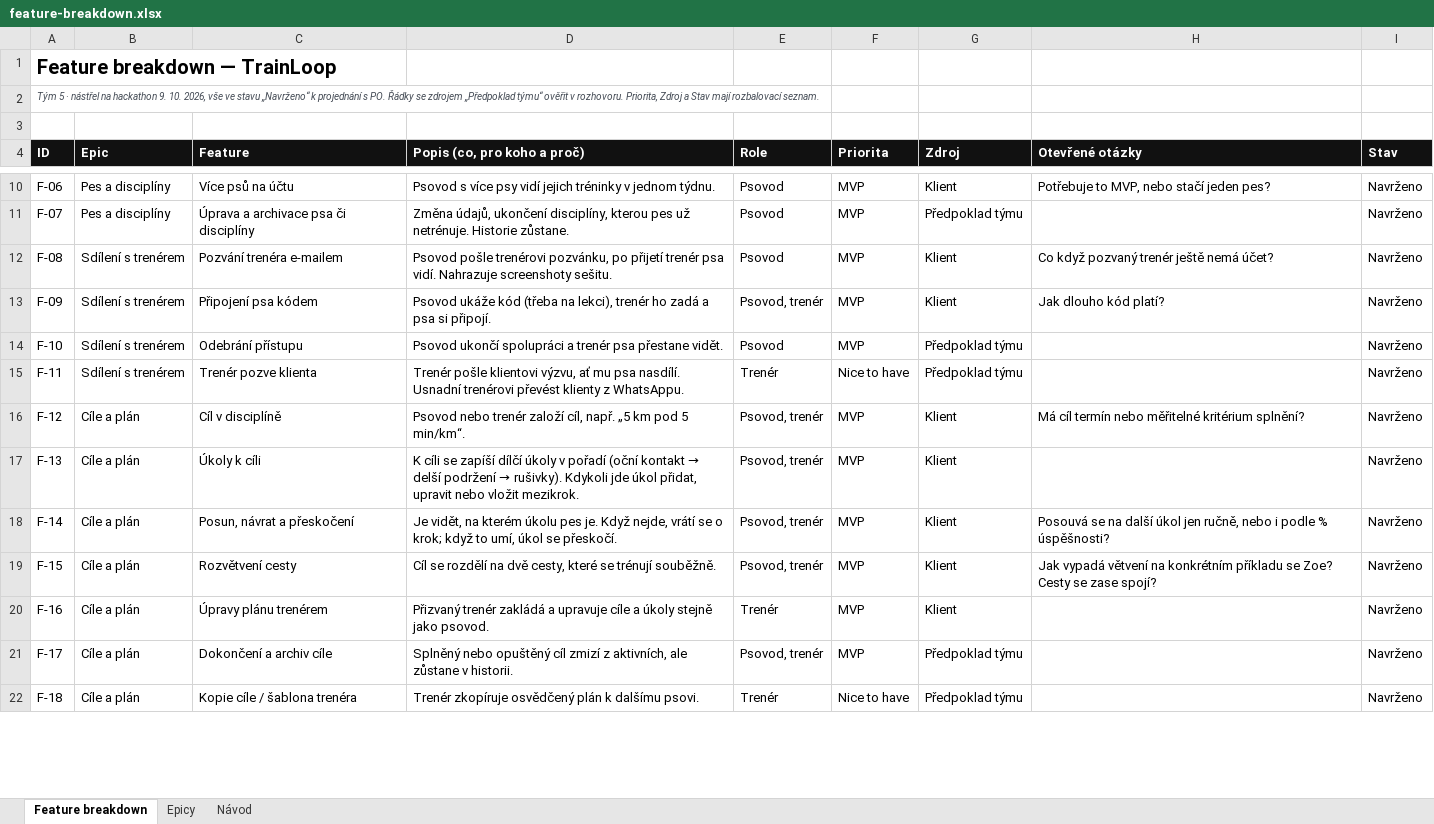
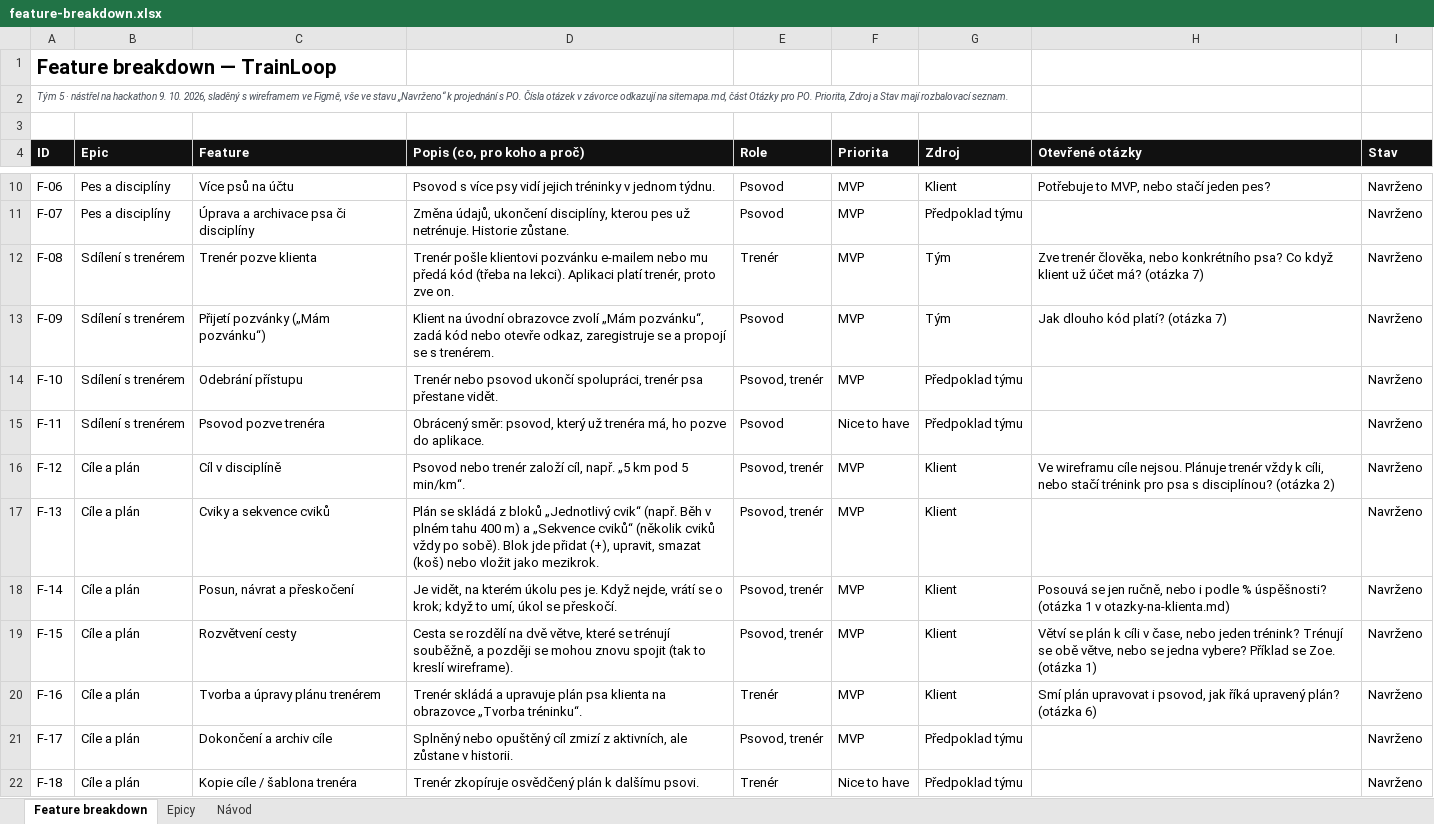
Before and after one commit to prcv00/TrainLoop, an Excel workbook: docs/vystupy/feature-breakdown.xlsx, sheet Feature breakdown, drawn as a sheet; only a part is shown, gaps mark what is left out; values as stored, in another font and other column widths than the file's, no borders; the diff covers the shown part only; the diff names each change by its address in the sheet, - before the commit and + after, or states it on an @@ line.

```diff
--- a/docs/vystupy/feature-breakdown.xlsx (sheet Feature breakdown)
+++ b/docs/vystupy/feature-breakdown.xlsx (sheet Feature breakdown)
-A2 (ID): …10. 2026, vše ve stavu „Navrženo“ k projednání s PO. Řádky se zdrojem „Předpoklad týmu“ ověřit v rozhovoru. Priorita, Zdroj…
+A2 (ID): …10. 2026, sladěný s wireframem ve Figmě, vše ve stavu „Navrženo“ k projednání s PO. Čísla otázek v závorce odkazují na sitemapa.md, část Otázky pro PO. Priorita, Zdroj…
-C12 (Feature): Pozvání trenéra e-mailem
+C12 (Feature): Trenér pozve klienta
-D12 (Popis (co, pro koho a proč)): Psovod pošle trenérovi pozvánku, po přijetí trenér psa vidí. Nahrazuje screenshoty sešitu.
+D12 (Popis (co, pro koho a proč)): Trenér pošle klientovi pozvánku e-mailem nebo mu předá kód (třeba na lekci). Aplikaci platí trenér, proto zve on.
-E12 (Role): Psovod
+E12 (Role): Trenér
-G12:G13 (Zdroj): Klient
+G12:G13 (Zdroj): Tým
-H12 (Otevřené otázky): Co když pozvaný trenér ještě nemá účet?
+H12 (Otevřené otázky): Zve trenér člověka, nebo konkrétního psa? Co když klient už účet má? (otázka 7)
-C13 (Feature): Připojení psa kódem
+C13 (Feature): Přijetí pozvánky („Mám pozvánku“)
-D13 (Popis (co, pro koho a proč)): Psovod ukáže kód (třeba na lekci), trenér ho zadá a psa si připojí.
+D13 (Popis (co, pro koho a proč)): Klient na úvodní obrazovce zvolí „Mám pozvánku“, zadá kód nebo otevře odkaz, zaregistruje se a propojí se s trenérem.
-E13 (Role): Psovod, trenér
+E13 (Role): Psovod
-H13 (Otevřené otázky): Jak dlouho kód platí?
+H13 (Otevřené otázky): Jak dlouho kód platí? (otázka 7)
-D14 (Popis (co, pro koho a proč)): Psovod ukončí spolupráci a trenér psa…
+D14 (Popis (co, pro koho a proč)): Trenér nebo psovod ukončí spolupráci, trenér psa…
-E14 (Role): Psovod
+E14 (Role): Psovod, trenér
-C15 (Feature): Trenér pozve klienta
+C15 (Feature): Psovod pozve trenéra
-D15 (Popis (co, pro koho a proč)): Trenér pošle klientovi výzvu, ať mu psa nasdílí. Usnadní trenérovi převést klienty z WhatsAppu.
+D15 (Popis (co, pro koho a proč)): Obrácený směr: psovod, který už trenéra má, ho pozve do aplikace.
-E15 (Role): Trenér
+E15 (Role): Psovod
-H16 (Otevřené otázky): Má cíl termín nebo měřitelné kritérium splnění?
+H16 (Otevřené otázky): Ve wireframu cíle nejsou. Plánuje trenér vždy k cíli, nebo stačí trénink pro psa s disciplínou? (otázka 2)
-C17 (Feature): Úkoly k cíli
+C17 (Feature): Cviky a sekvence cviků
@@ D17 (Popis (co, pro koho a proč)): K cíli se zapíší dílčí úkoly v pořadí (oční kontakt → delší podržení → rušivky). Kdykoli jde úkol přidat, upravit nebo vložit mezikrok. → Plán se skládá z bloků „Jednotlivý cvik“ (např. Běh v plném tahu 400 m) a „Sekvence cviků“ (několik cviků vždy po sobě). Blok jde přidat (+), upravit, smazat (koš) nebo vložit jako mezikrok. @@
-H18 (Otevřené otázky): Posouvá se na další úkol jen ručně, nebo i podle % úspěšnosti?
+H18 (Otevřené otázky): Posouvá se jen ručně, nebo i podle % úspěšnosti? (otázka 1 v otazky-na-klienta.md)
-D19 (Popis (co, pro koho a proč)): Cíl se rozdělí na dvě cesty, které se trénují souběžně.
+D19 (Popis (co, pro koho a proč)): Cesta se rozdělí na dvě větve, které se trénují souběžně, a později se mohou znovu spojit (tak to kreslí wireframe).
-H19 (Otevřené otázky): Jak vypadá větvení na konkrétním příkladu se Zoe? Cesty se zase spojí?
+H19 (Otevřené otázky): Větví se plán k cíli v čase, nebo jeden trénink? Trénují se obě větve, nebo se jedna vybere? Příklad se Zoe. (otázka 1)
-C20 (Feature): Úpravy plánu trenérem
+C20 (Feature): Tvorba a úpravy plánu trenérem
-D20 (Popis (co, pro koho a proč)): Přizvaný trenér zakládá a upravuje cíle a úkoly stejně jako psovod.
+D20 (Popis (co, pro koho a proč)): Trenér skládá a upravuje plán psa klienta na obrazovce „Tvorba tréninku“.
-H20 (Otevřené otázky): (empty)
+H20 (Otevřené otázky): Smí plán upravovat i psovod, jak říká upravený plán? (otázka 6)
```
Also changed, not shown: 1 added row and 14 edited cells elsewhere in this sheet, sheet Epicy, 3 other files.
